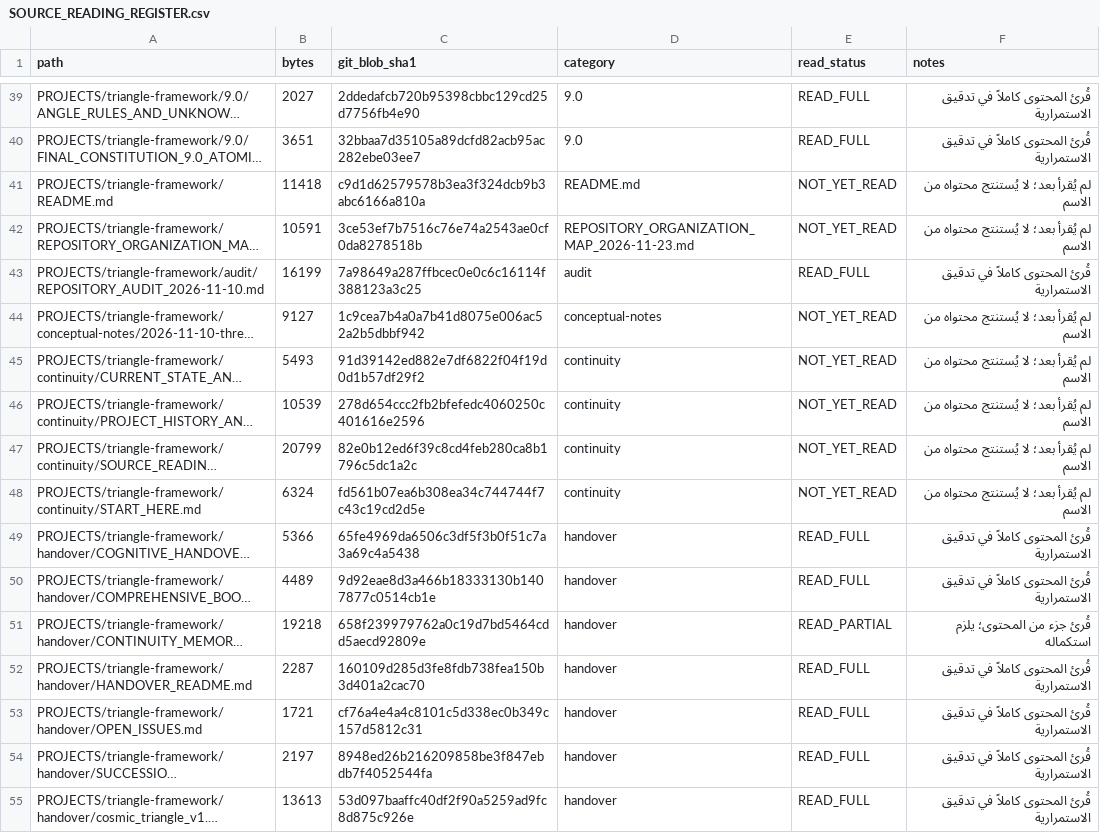
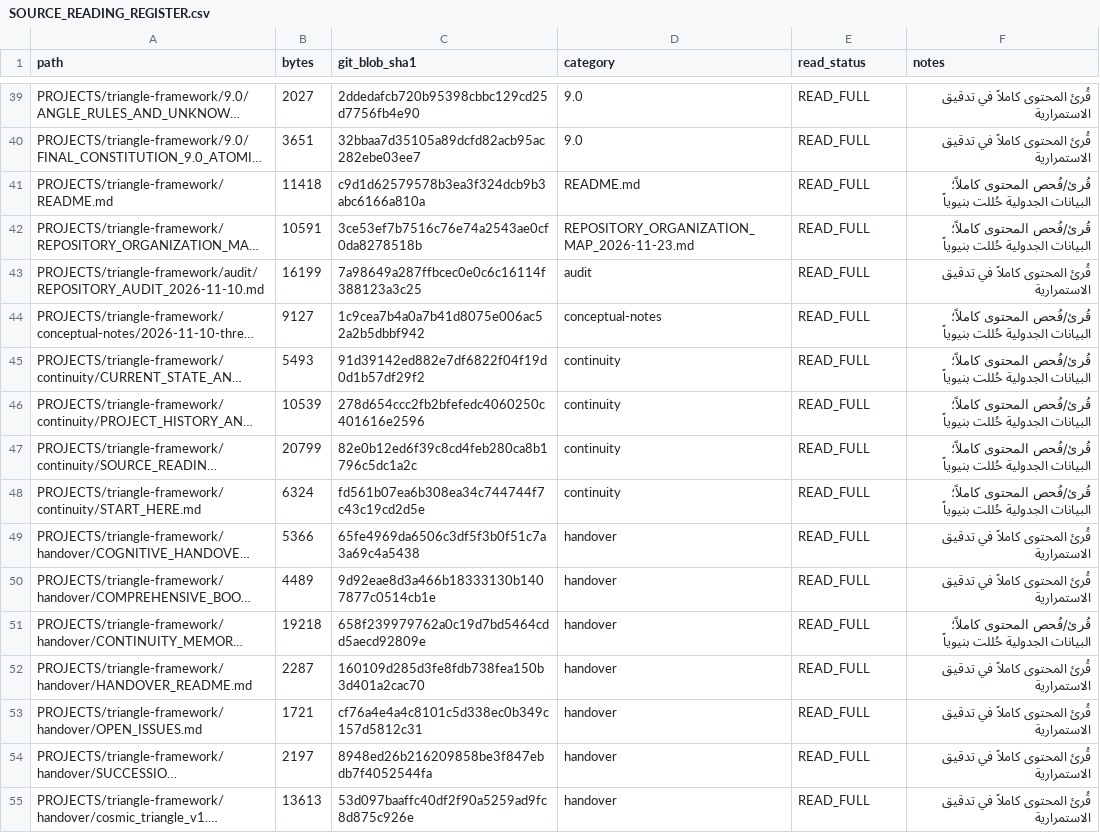
Before and after one commit to 19REKo91/assistant-cloud-memory, a CSV file: PROJECTS/triangle-framework/continuity/SOURCE_READING_REGISTER.csv, drawn as a sheet; only a part is shown, gaps mark what is left out; long unchanged cells end in …; the diff covers the shown part only; the diff names each change by its address in the sheet, - before the commit and + after, or states it on an @@ line.

Commit message:
Update reading register after full review of engine, research and data sources

```diff
--- a/PROJECTS/triangle-framework/continuity/SOURCE_READING_REGISTER.csv
+++ b/PROJECTS/triangle-framework/continuity/SOURCE_READING_REGISTER.csv
-E41:E42 (read_status): NOT_YET_READ
+E41:E42 (read_status): READ_FULL
-F41:F42 (notes): لم يُقرأ بعد؛ لا يُستنتج محتواه من الاسم
+F41:F42 (notes): قُرئ/فُحص المحتوى كاملاً؛ البيانات الجدولية حُللت بنيوياً
-E44:E48 (read_status): NOT_YET_READ
+E44:E48 (read_status): READ_FULL
-F44:F48 (notes): لم يُقرأ بعد؛ لا يُستنتج محتواه من الاسم
+F44:F48 (notes): قُرئ/فُحص المحتوى كاملاً؛ البيانات الجدولية حُللت بنيوياً
-E51 (read_status): READ_PARTIAL
+E51 (read_status): READ_FULL
-F51 (notes): قُرئ جزء من المحتوى؛ يلزم استكماله
+F51 (notes): قُرئ/فُحص المحتوى كاملاً؛ البيانات الجدولية حُللت بنيوياً
```
Also changed, not shown: 61 edited cells elsewhere in this file.
